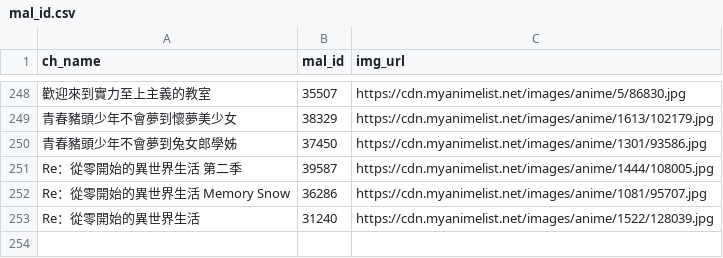
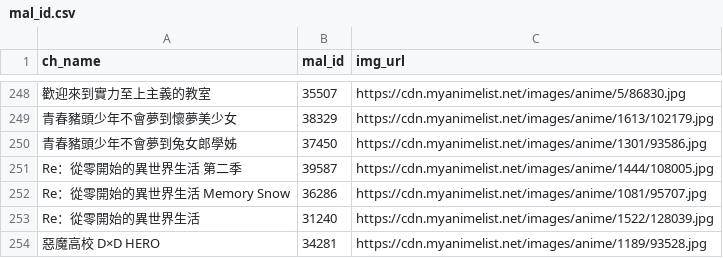
Before and after one commit to bpthomson/MBL, a CSV file: mal_id.csv, drawn as a sheet; only a part is shown, gaps mark what is left out; the diff names each change by its address in the sheet, - before the commit and + after, or states it on an @@ line.

```diff
--- a/mal_id.csv
+++ b/mal_id.csv
+row 254: 惡魔高校 D×D HERO | 34281 | https://cdn.myanimelist.net/images/anime/1189/93528.jpg
```
Also changed, not shown: 6 other files.
